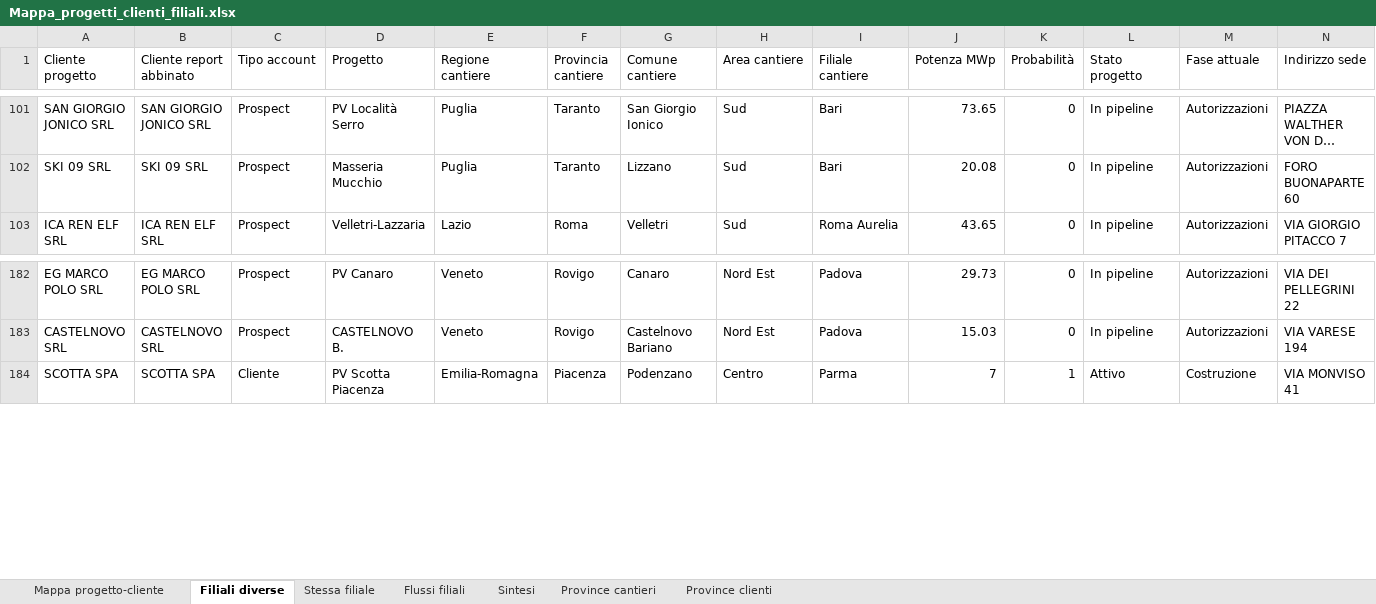
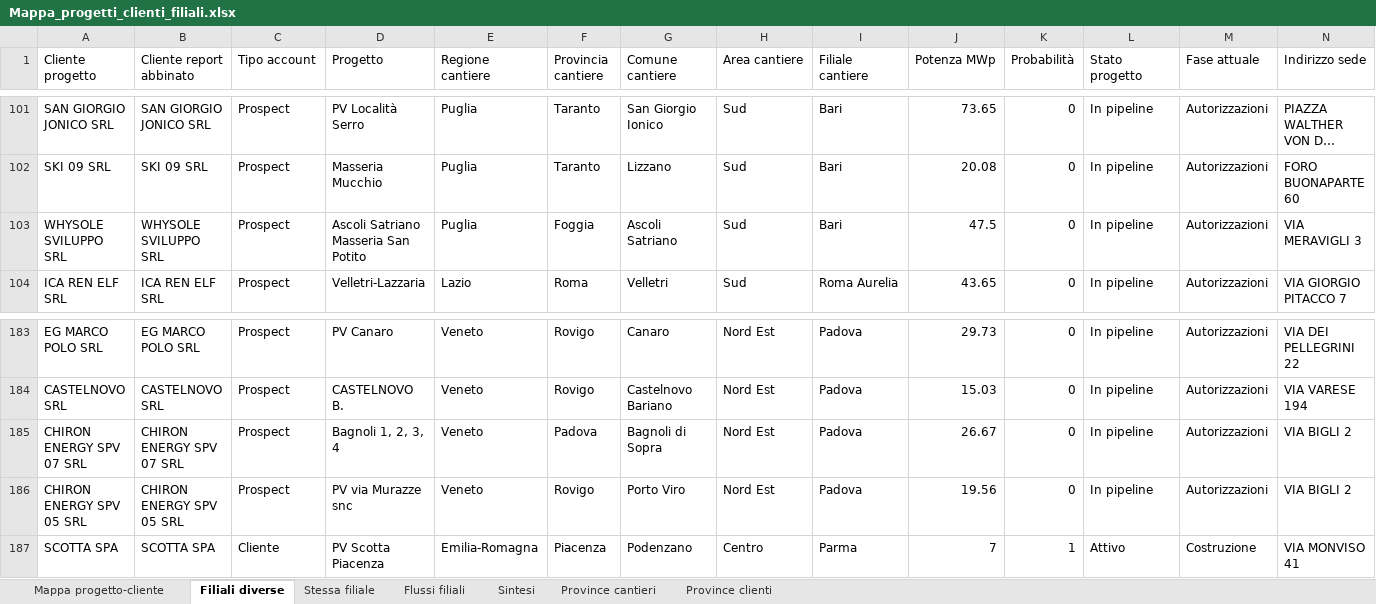
Before and after one commit to EmAnzi3/pv_echarts, an Excel workbook: output/Mappa_progetti_clienti_filiali.xlsx, sheet Filiali diverse, drawn as a sheet; only a part is shown, gaps mark what is left out; long unchanged cells end in …; values as stored, in another font and other column widths than the file's, no borders; rows hold the shown columns only; the diff names each change by its address in the sheet, - before the commit and + after, or states it on an @@ line.

```diff
--- a/output/Mappa_progetti_clienti_filiali.xlsx (sheet Filiali diverse)
+++ b/output/Mappa_progetti_clienti_filiali.xlsx (sheet Filiali diverse)
+row 103: WHYSOLE SVILUPPO SRL | WHYSOLE SVILUPPO SRL | Prospect | Ascoli Satriano Masseria San Potito | Puglia | Foggia | Ascoli Satriano | Sud | Bari | 47.5 | 0 | In pipeline | Autorizzazioni | VIA MERAVIGLI 3
+row 185: CHIRON ENERGY SPV 07 SRL | CHIRON ENERGY SPV 07 SRL | Prospect | Bagnoli 1, 2, 3, 4 | Veneto | Padova | Bagnoli di Sopra | Nord Est | Padova | 26.67 | 0 | In pipeline | Autorizzazioni | VIA BIGLI 2
+row 186: CHIRON ENERGY SPV 05 SRL | CHIRON ENERGY SPV 05 SRL | Prospect | PV via Murazze snc | Veneto | Rovigo | Porto Viro | Nord Est | Padova | 19.56 | 0 | In pipeline | Autorizzazioni | VIA BIGLI 2
```
Also changed, not shown: sheet Mappa progetto-cliente, sheet Province cantieri, sheet Flussi filiali, sheet Sintesi, sheet Province clienti, input/report_salesforce.xlsx, output/audit_abbinamenti.xlsx, 1 other file.
